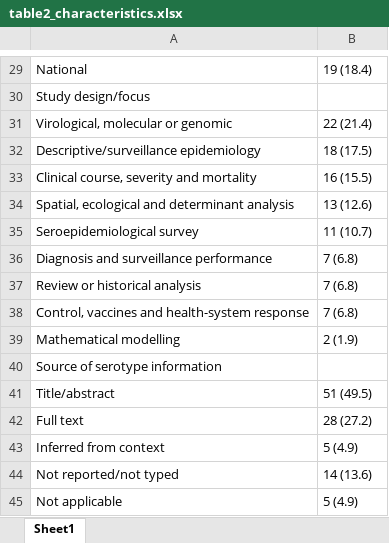
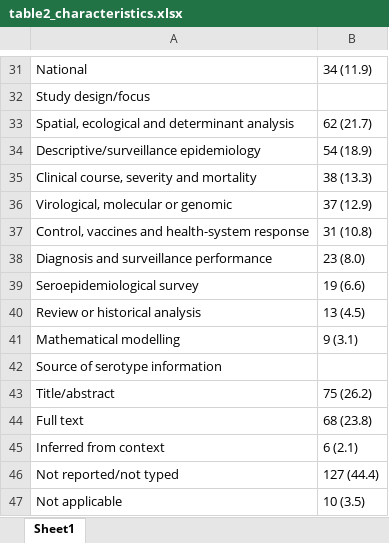
Before and after one commit to luciusrapagna/dengue-brazil-scoping-review, an Excel workbook: tables/table2_characteristics.xlsx, sheet Sheet1, drawn as a sheet; only a part is shown, gaps mark what is left out; values as stored, in another font and other column widths than the file's, no borders; removed rows and columns are numbered as before the commit, all else as after; the diff covers the shown part only; the diff names each change by its address in the sheet, - before the commit and + after, or states it on an @@ line.

```diff
--- a/tables/table2_characteristics.xlsx (sheet Sheet1)
+++ b/tables/table2_characteristics.xlsx (sheet Sheet1)
-B31: 19 (18.4)
+B31: 34 (11.9)
-row 31: Virological, molecular or genomic | 22 (21.4)
+row 33: Spatial, ecological and determinant analysis | 62 (21.7)
-B34: 18 (17.5)
+B34: 54 (18.9)
-B35: 16 (15.5)
+B35: 38 (13.3)
-row 34: Spatial, ecological and determinant analysis | 13 (12.6)
-row 35: Seroepidemiological survey | 11 (10.7)
+row 36: Virological, molecular or genomic | 37 (12.9)
+row 37: Control, vaccines and health-system response | 31 (10.8)
-B38: 7 (6.8)
+B38: 23 (8.0)
+row 39: Seroepidemiological survey | 19 (6.6)
-B40: 7 (6.8)
+B40: 13 (4.5)
-row 38: Control, vaccines and health-system response | 7 (6.8)
-B41: 2 (1.9)
+B41: 9 (3.1)
-B43: 51 (49.5)
+B43: 75 (26.2)
-B44: 28 (27.2)
+B44: 68 (23.8)
-B45: 5 (4.9)
+B45: 6 (2.1)
-B46: 14 (13.6)
+B46: 127 (44.4)
-B47: 5 (4.9)
+B47: 10 (3.5)
```
Also changed, not shown: 3 added rows, 1 removed row and 22 edited cells elsewhere in this sheet, supplementary/S1_included_studies.xlsx, supplementary/S2_search_log.xlsx, 46 other files.
